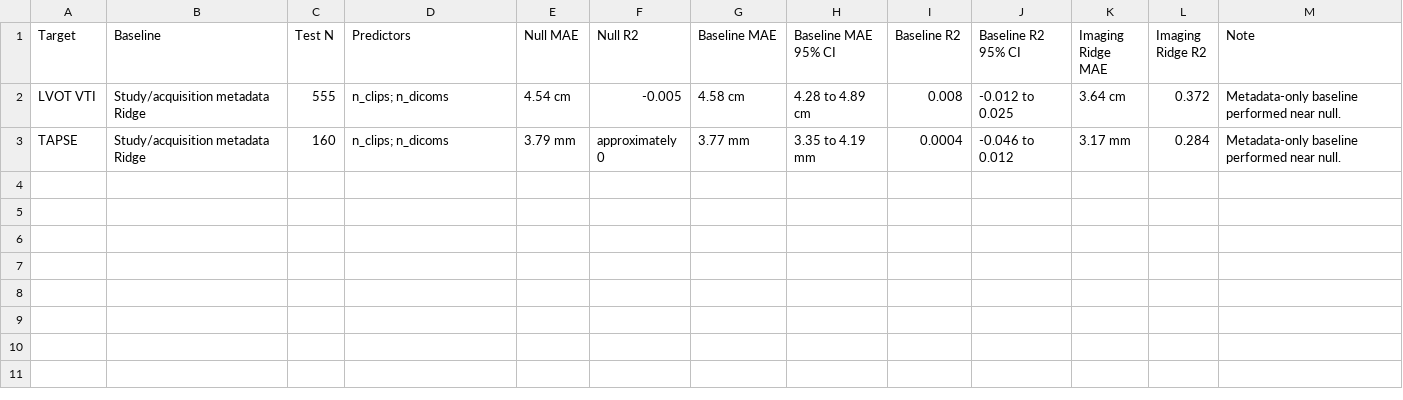
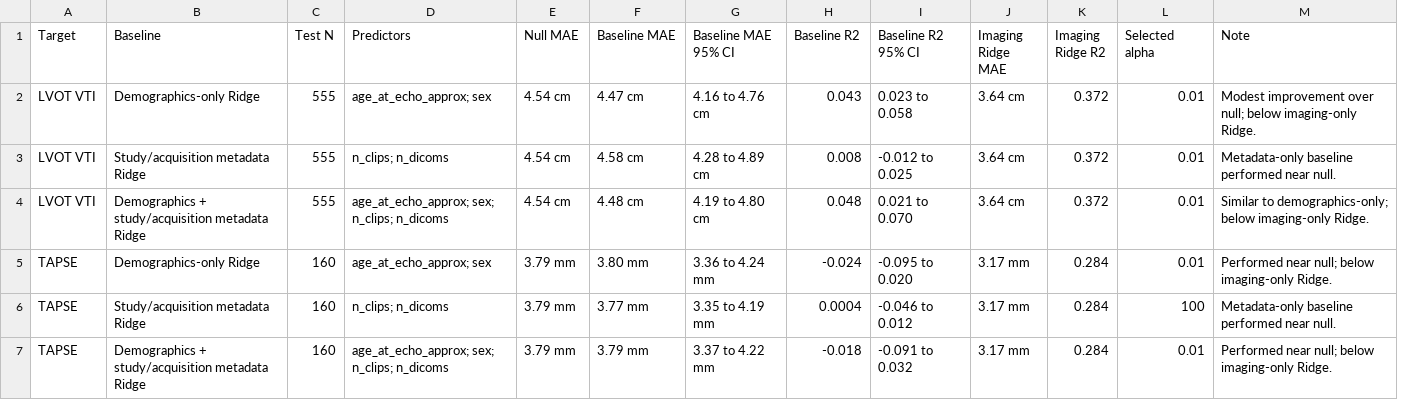
Before and after one commit to JiahuiKChen/Echo_Cardio_VLM, a CSV file: docs/tables/phase2/tableS4_nonimage_metadata_baseline.csv, drawn as a sheet; removed rows and columns are numbered as before the commit, all else as after; the diff names each change by its address in the sheet, - before the commit and + after, or states it on an @@ line.

Commit message:
Integrate Phase 2 demographics baseline results

```diff
--- a/docs/tables/phase2/tableS4_nonimage_metadata_baseline.csv
+++ b/docs/tables/phase2/tableS4_nonimage_metadata_baseline.csv
-column F (Null R2), rows 2-3: -0.005 | approximately 0
+column L (Selected alpha), row 3: 0.01; row 6: 100
+row 2: LVOT VTI | Demographics-only Ridge | 555 | age_at_echo_approx; sex | 4.54 cm | 4.47 cm | 4.16 to 4.76 cm | 0.043 | 0.023 to 0.058 | 3.64 cm | 0.372 | 0.01 | Modest improvement over null; below imaging-only Ridge.
+row 4: LVOT VTI | Demographics + study/acquisition metadata Ridge | 555 | age_at_echo_approx; sex; n_clips; n_dicoms | 4.54 cm | 4.48 cm | 4.19 to 4.80 cm | 0.048 | 0.021 to 0.070 | 3.64 cm | 0.372 | 0.01 | Similar to demographics-only; below imaging-only Ridge.
+row 5: TAPSE | Demographics-only Ridge | 160 | age_at_echo_approx; sex | 3.79 mm | 3.80 mm | 3.36 to 4.24 mm | -0.024 | -0.095 to 0.020 | 3.17 mm | 0.284 | 0.01 | Performed near null; below imaging-only Ridge.
+row 7: TAPSE | Demographics + study/acquisition metadata Ridge | 160 | age_at_echo_approx; sex; n_clips; n_dicoms | 3.79 mm | 3.79 mm | 3.37 to 4.22 mm | -0.018 | -0.091 to 0.032 | 3.17 mm | 0.284 | 0.01 | Performed near null; below imaging-only Ridge.
```
Also changed, not shown: 6 other files.
